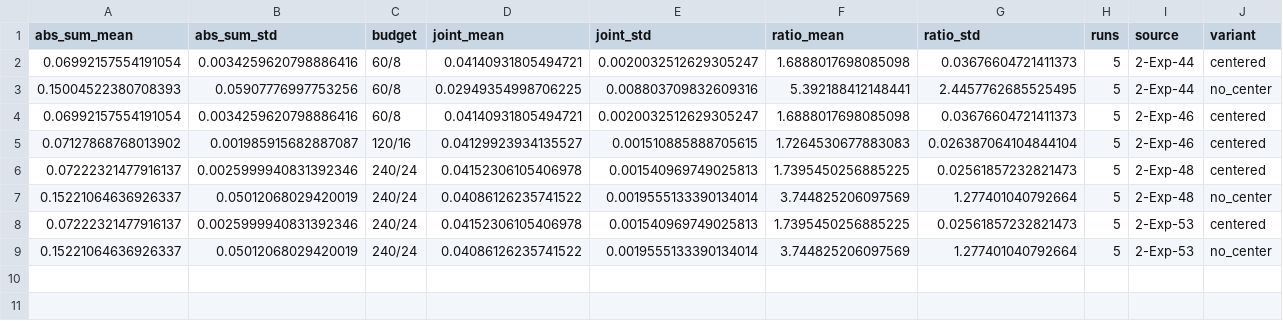
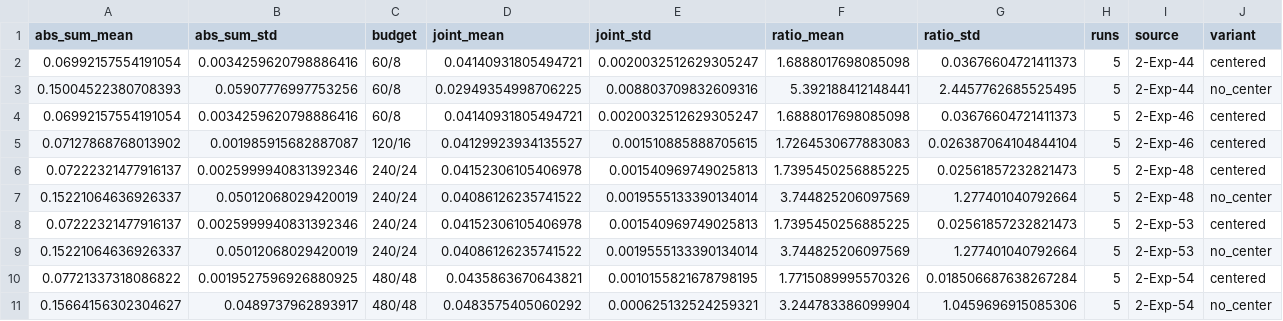
Before and after one commit to ari-show/decoupling, a CSV file: figures/2-Exp-55/cancellation_budget.csv, drawn as a sheet; the diff names each change by its address in the sheet, - before the commit and + after, or states it on an @@ line.

```diff
--- a/figures/2-Exp-55/cancellation_budget.csv
+++ b/figures/2-Exp-55/cancellation_budget.csv
+row 10: 0.07721337318086822 | 0.0019527596926880925 | 480/48 | 0.0435863670643821 | 0.0010155821678798195 | 1.7715089995570326 | 0.018506687638267284 | 5 | 2-Exp-54 | centered
+row 11: 0.15664156302304627 | 0.0489737962893917 | 480/48 | 0.0483575405060292 | 0.000625132524259321 | 3.244783386099904 | 1.0459696915085306 | 5 | 2-Exp-54 | no_center
```
Also changed, not shown: 3 other files.
